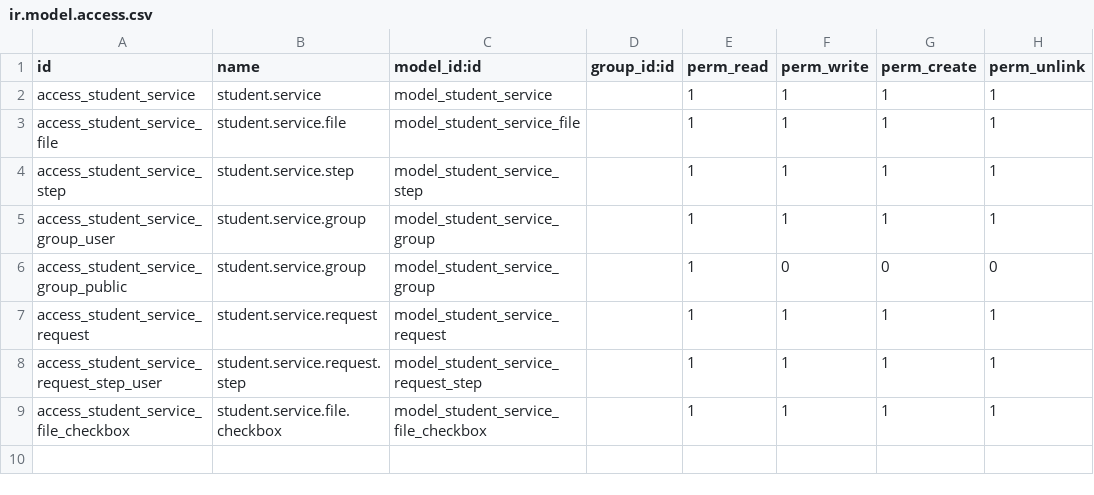
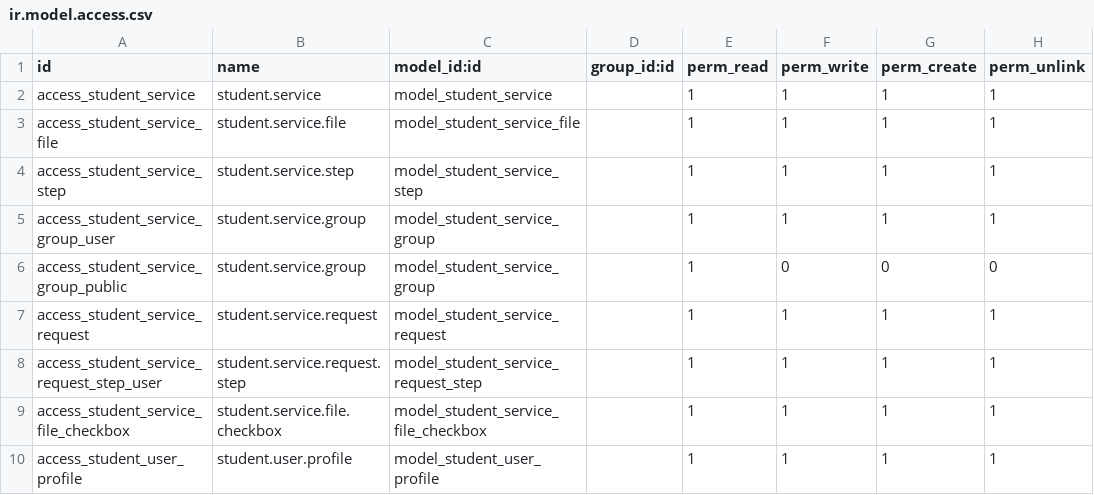
Before and after one commit to damvanchau2002/motcua-quantri-odoo, a CSV file: addons/student_request/security/ir.model.access.csv, drawn as a sheet; the diff names each change by its address in the sheet, - before the commit and + after, or states it on an @@ line.

```diff
--- a/addons/student_request/security/ir.model.access.csv
+++ b/addons/student_request/security/ir.model.access.csv
+row 10: access_student_user_profile | student.user.profile | model_student_user_profile |  | 1 | 1 | 1 | 1
```
Also changed, not shown: 2 other files.
